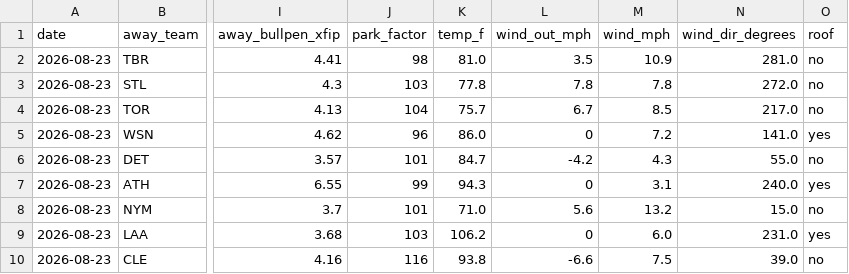
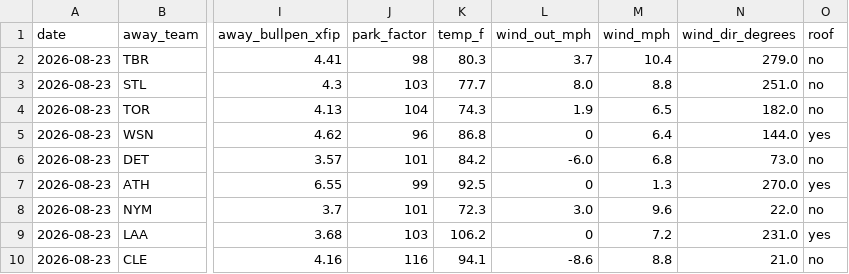
Before and after one commit to Jackstein0/atsrecipts-live-model, a CSV file: atsrecipts-upload-ready/data/processed/today_features.csv, drawn as a sheet; only a part is shown, gaps mark what is left out; the diff covers the shown part only; the diff names each change by its address in the sheet, - before the commit and + after, or states it on an @@ line.

```diff
--- a/atsrecipts-upload-ready/data/processed/today_features.csv
+++ b/atsrecipts-upload-ready/data/processed/today_features.csv
-K2 (temp_f): 81.0
+K2 (temp_f): 80.3
-L2 (wind_out_mph): 3.5
+L2 (wind_out_mph): 3.7
-M2 (wind_mph): 10.9
+M2 (wind_mph): 10.4
-N2 (wind_dir_degrees): 281.0
+N2 (wind_dir_degrees): 279.0
-K3 (temp_f): 77.8
+K3 (temp_f): 77.7
-L3 (wind_out_mph): 7.8
+L3 (wind_out_mph): 8.0
-M3 (wind_mph): 7.8
+M3 (wind_mph): 8.8
-N3 (wind_dir_degrees): 272.0
+N3 (wind_dir_degrees): 251.0
-K4 (temp_f): 75.7
+K4 (temp_f): 74.3
-L4 (wind_out_mph): 6.7
+L4 (wind_out_mph): 1.9
-M4 (wind_mph): 8.5
+M4 (wind_mph): 6.5
-N4 (wind_dir_degrees): 217.0
+N4 (wind_dir_degrees): 182.0
-K5 (temp_f): 86.0
+K5 (temp_f): 86.8
-M5 (wind_mph): 7.2
+M5 (wind_mph): 6.4
-N5 (wind_dir_degrees): 141.0
+N5 (wind_dir_degrees): 144.0
-K6 (temp_f): 84.7
+K6 (temp_f): 84.2
-L6 (wind_out_mph): -4.2
+L6 (wind_out_mph): -6.0
-M6 (wind_mph): 4.3
+M6 (wind_mph): 6.8
-N6 (wind_dir_degrees): 55.0
+N6 (wind_dir_degrees): 73.0
-K7 (temp_f): 94.3
+K7 (temp_f): 92.5
-M7 (wind_mph): 3.1
+M7 (wind_mph): 1.3
-N7 (wind_dir_degrees): 240.0
+N7 (wind_dir_degrees): 270.0
-K8 (temp_f): 71.0
+K8 (temp_f): 72.3
-L8 (wind_out_mph): 5.6
+L8 (wind_out_mph): 3.0
-M8 (wind_mph): 13.2
+M8 (wind_mph): 9.6
-N8 (wind_dir_degrees): 15.0
+N8 (wind_dir_degrees): 22.0
-M9 (wind_mph): 6.0
+M9 (wind_mph): 7.2
-K10 (temp_f): 93.8
+K10 (temp_f): 94.1
-L10 (wind_out_mph): -6.6
+L10 (wind_out_mph): -8.6
-M10 (wind_mph): 7.5
+M10 (wind_mph): 8.8
-N10 (wind_dir_degrees): 39.0
+N10 (wind_dir_degrees): 21.0
```
Also changed, not shown: 21 edited cells elsewhere in this file, atsrecipts-upload-ready/data/processed/pick_tracker.csv, atsrecipts-upload-ready/data/processed/today_board.csv, 11 other files.
